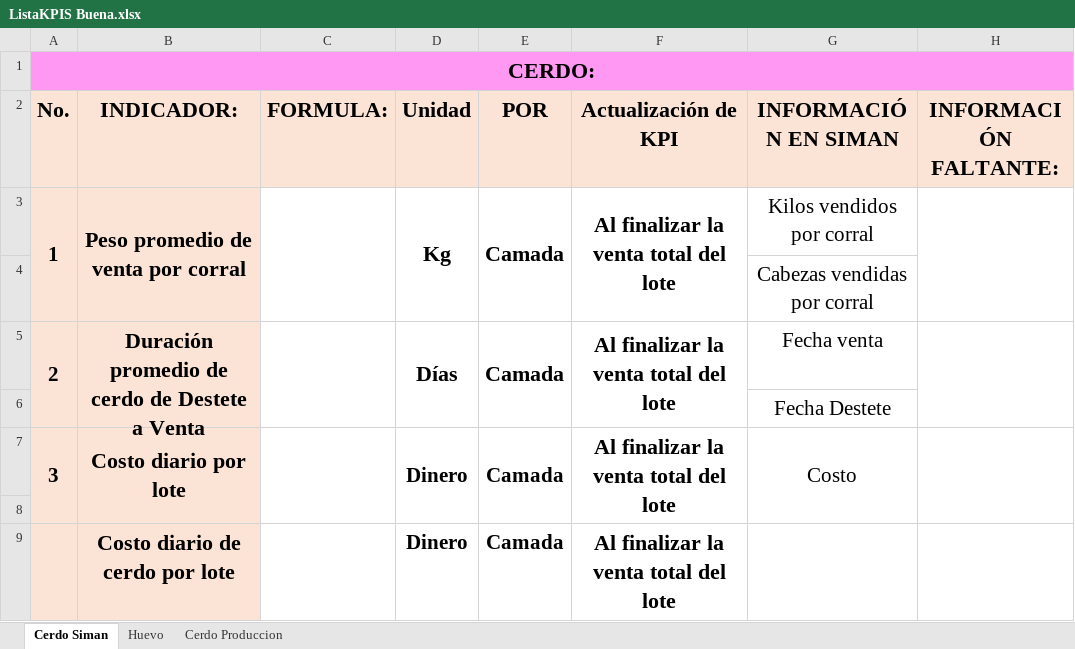
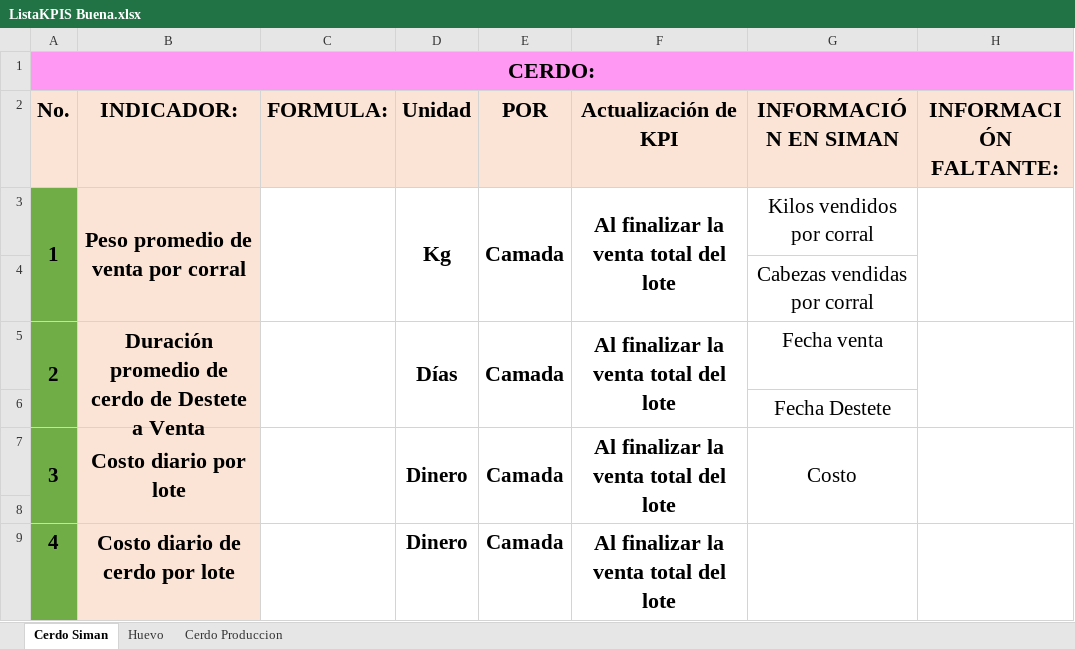
Before and after one commit to NatashaGamez/Granja, an Excel workbook: GV/FINAL/ListaKPIS Buena.xlsx, sheet Cerdo Siman, drawn as a sheet; only a part is shown; values as stored, in another font and other column widths than the file's, no borders; charts and pictures not drawn; the diff covers the shown part only; the diff names each change by its address in the sheet, - before the commit and + after, or states it on an @@ line.

Commit message:
Indicadores prueba 1

```diff
--- a/GV/FINAL/ListaKPIS Buena.xlsx (sheet Cerdo Siman)
+++ b/GV/FINAL/ListaKPIS Buena.xlsx (sheet Cerdo Siman)
-A3:A9 fill: #FBE4D5
+A3:A9 fill: #70AD47
-A9 (No.): (empty)
+A9 (No.): 4
```
Also changed, not shown: 23 removed rows, 15 edited cells and cell formats elsewhere in this sheet, sheet Huevo, charts or pictures, GV/FINAL/PrototiposRegistroTablero/ProtoRegistroInfoHuevo_1.xlsx, GV/FINAL/PrototiposRegistroTablero/PrototRegistroInfoCerdo_1.xlsx, 1 other file.
